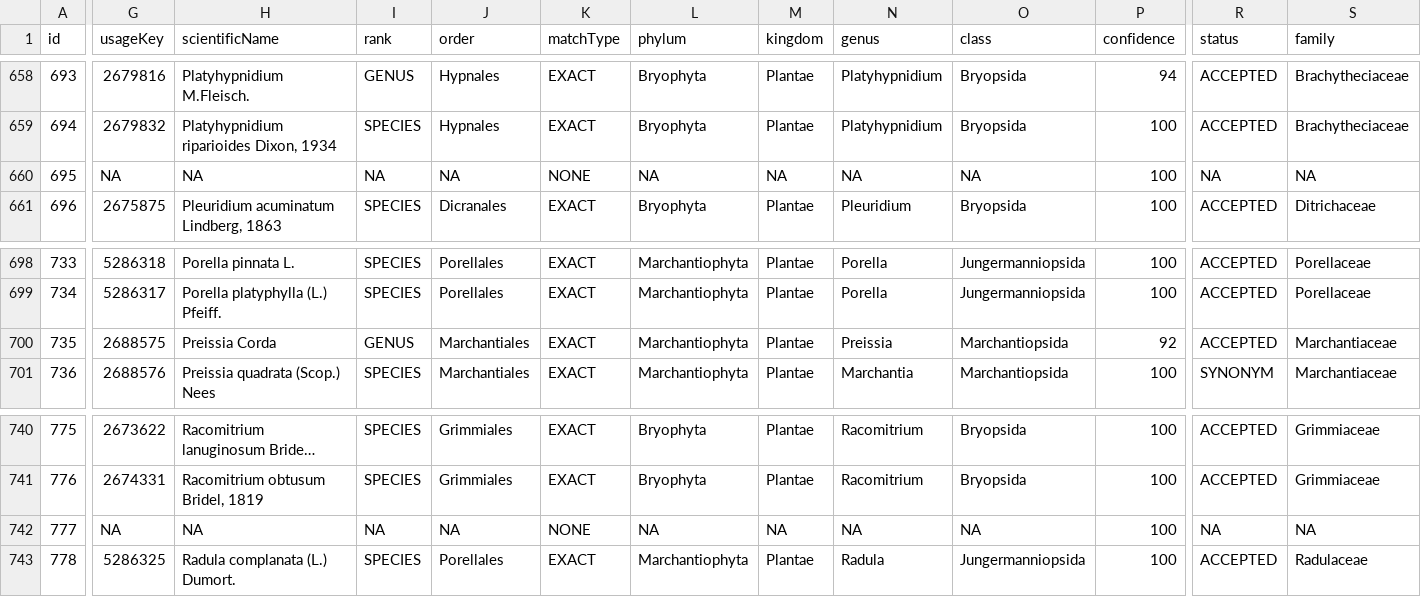
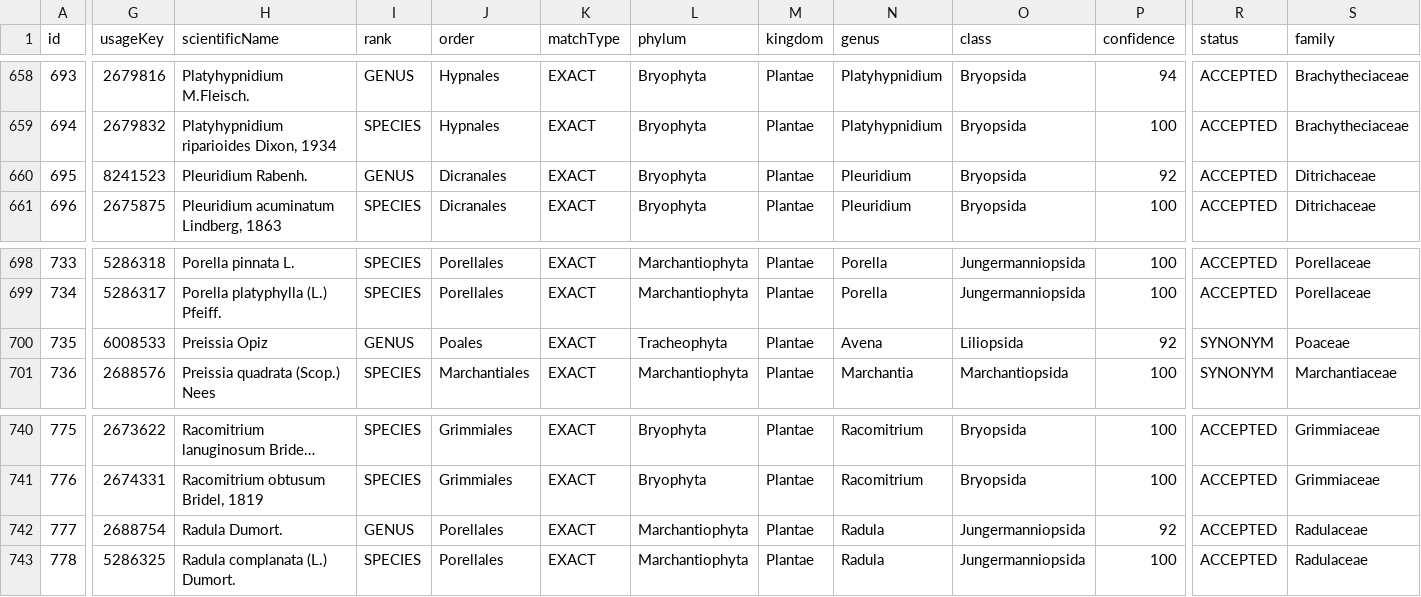
Before and after one commit to woutervanlanduyt/moss-change, a CSV file: data/taxa_gbif.csv, drawn as a sheet; only a part is shown, gaps mark what is left out; long unchanged cells end in …; the diff covers the shown part only; the diff names each change by its address in the sheet, - before the commit and + after, or states it on an @@ line.

```diff
--- a/data/taxa_gbif.csv
+++ b/data/taxa_gbif.csv
-G660 (usageKey): NA
+G660 (usageKey): 8241523
-H660 (scientificName): NA
+H660 (scientificName): Pleuridium Rabenh.
-I660 (rank): NA
+I660 (rank): GENUS
-J660 (order): NA
+J660 (order): Dicranales
-K660 (matchType): NONE
+K660 (matchType): EXACT
-L660 (phylum): NA
+L660 (phylum): Bryophyta
-M660 (kingdom): NA
+M660 (kingdom): Plantae
-N660 (genus): NA
+N660 (genus): Pleuridium
-O660 (class): NA
+O660 (class): Bryopsida
-P660 (confidence): 100
+P660 (confidence): 92
-R660 (status): NA
+R660 (status): ACCEPTED
-S660 (family): NA
+S660 (family): Ditrichaceae
-G700 (usageKey): 2688575
+G700 (usageKey): 6008533
-H700 (scientificName): Preissia Corda
+H700 (scientificName): Preissia Opiz
-J700 (order): Marchantiales
+J700 (order): Poales
-L700 (phylum): Marchantiophyta
+L700 (phylum): Tracheophyta
-N700 (genus): Preissia
+N700 (genus): Avena
-O700 (class): Marchantiopsida
+O700 (class): Liliopsida
-R700 (status): ACCEPTED
+R700 (status): SYNONYM
-S700 (family): Marchantiaceae
+S700 (family): Poaceae
-G742 (usageKey): NA
+G742 (usageKey): 2688754
-H742 (scientificName): NA
+H742 (scientificName): Radula Dumort.
-I742 (rank): NA
+I742 (rank): GENUS
-J742 (order): NA
+J742 (order): Porellales
-K742 (matchType): NONE
+K742 (matchType): EXACT
-L742 (phylum): NA
+L742 (phylum): Marchantiophyta
-M742 (kingdom): NA
+M742 (kingdom): Plantae
-N742 (genus): NA
+N742 (genus): Radula
-O742 (class): NA
+O742 (class): Jungermanniopsida
-P742 (confidence): 100
+P742 (confidence): 92
-R742 (status): NA
+R742 (status): ACCEPTED
-S742 (family): NA
+S742 (family): Radulaceae
```
Also changed, not shown: 141 edited cells elsewhere in this file.
